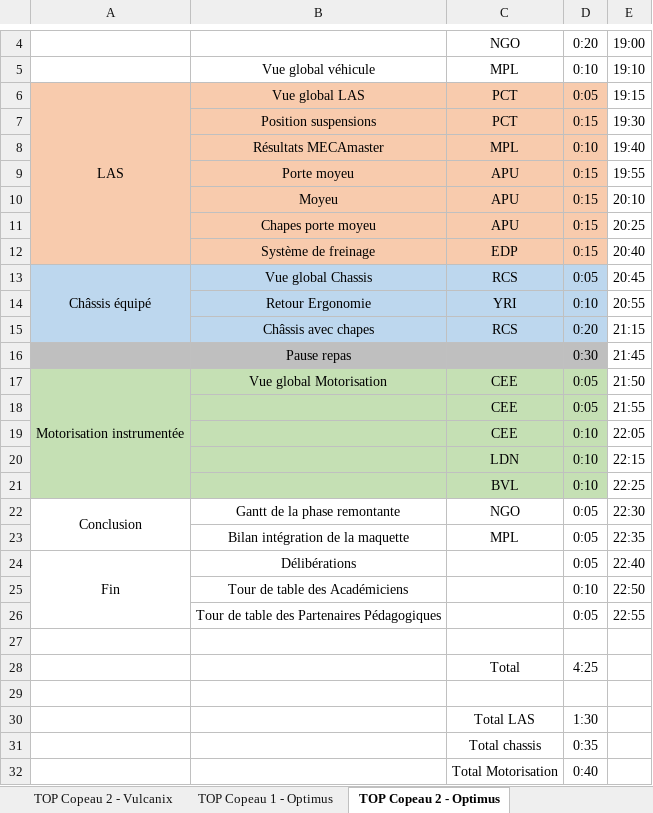
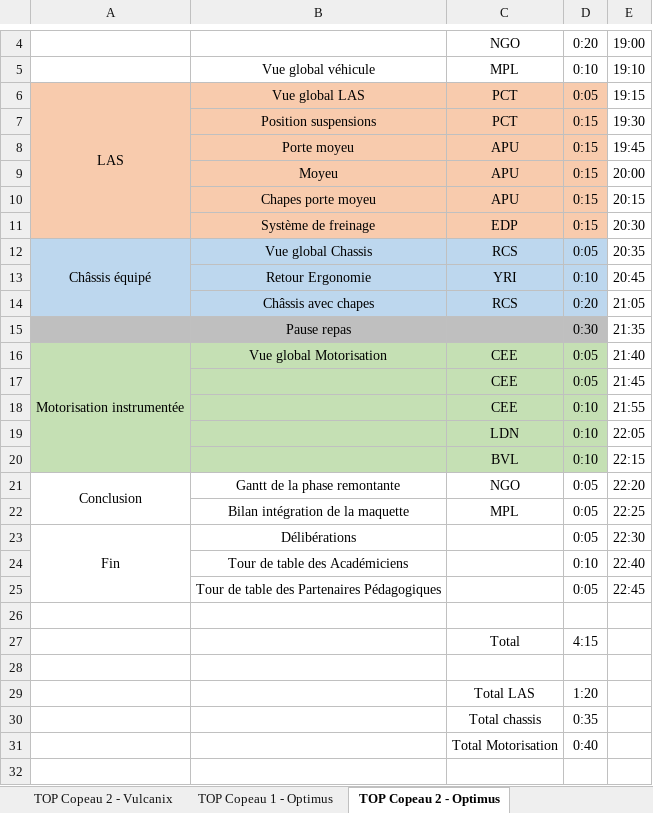
Before and after one commit to EOSCogniton/Intergen, an Excel workbook: 03_Optimus/03_Documents Projet/01_Documents Organisation/Ordre_Jour_TOPs.xlsx, sheet TOP Copeau 2 - Optimus, drawn as a sheet; only a part is shown, gaps mark what is left out; values as stored, in another font and other column widths than the file's, no borders; removed rows and columns are numbered as before the commit, all else as after; the diff names each change by its address in the sheet, - before the commit and + after, or states it on an @@ line.

```diff
--- a/03_Optimus/03_Documents Projet/01_Documents Organisation/Ordre_Jour_TOPs.xlsx (sheet TOP Copeau 2 - Optimus)
+++ b/03_Optimus/03_Documents Projet/01_Documents Organisation/Ordre_Jour_TOPs.xlsx (sheet TOP Copeau 2 - Optimus)
-row 8:  | Résultats MECAmaster | MPL | 0:10 | 19:40
-E8: 19:55
+E8: 19:45
-E9: 20:10
+E9: 20:00
-E10: 20:25
+E10: 20:15
-E11: 20:40
+E11: 20:30
-E12: 20:45
+E12: 20:35
-E13: 20:55
+E13: 20:45
-E14: 21:15
+E14: 21:05
-E15: 21:45
+E15: 21:35
-E16: 21:50
+E16: 21:40
-E17: 21:55
+E17: 21:45
-E18: 22:05
+E18: 21:55
-E19: 22:15
+E19: 22:05
-E20: 22:25
+E20: 22:15
-E21: 22:30
+E21: 22:20
-E22: 22:35
+E22: 22:25
-E23: 22:40
+E23: 22:30
-E24: 22:50
+E24: 22:40
-E25: 22:55
+E25: 22:45
-D27: 4:25
+D27: 4:15
-D29: 1:30
+D29: 1:20
```
Also changed, not shown: sheet TOP Copeau 1 - Optimus, 2 other files.
